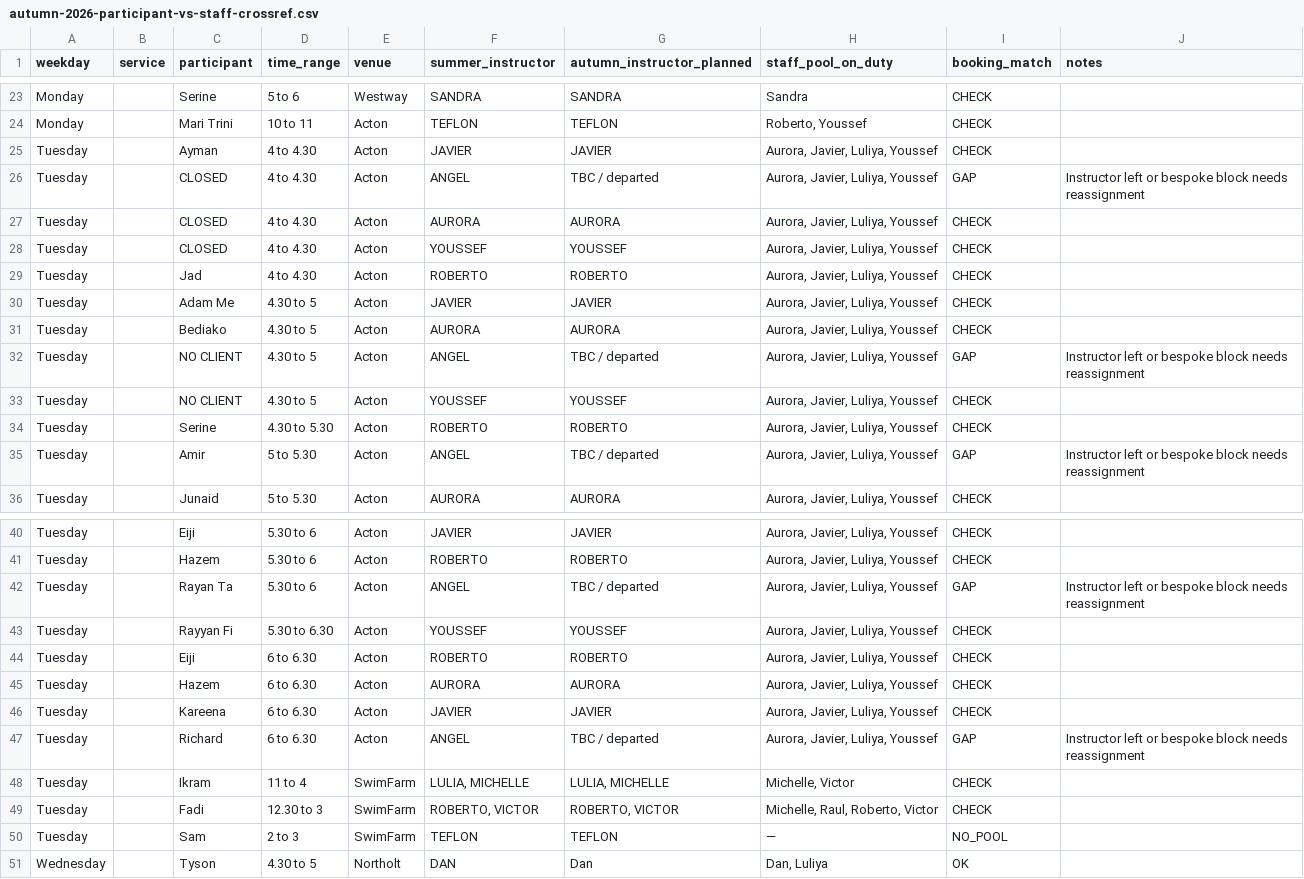
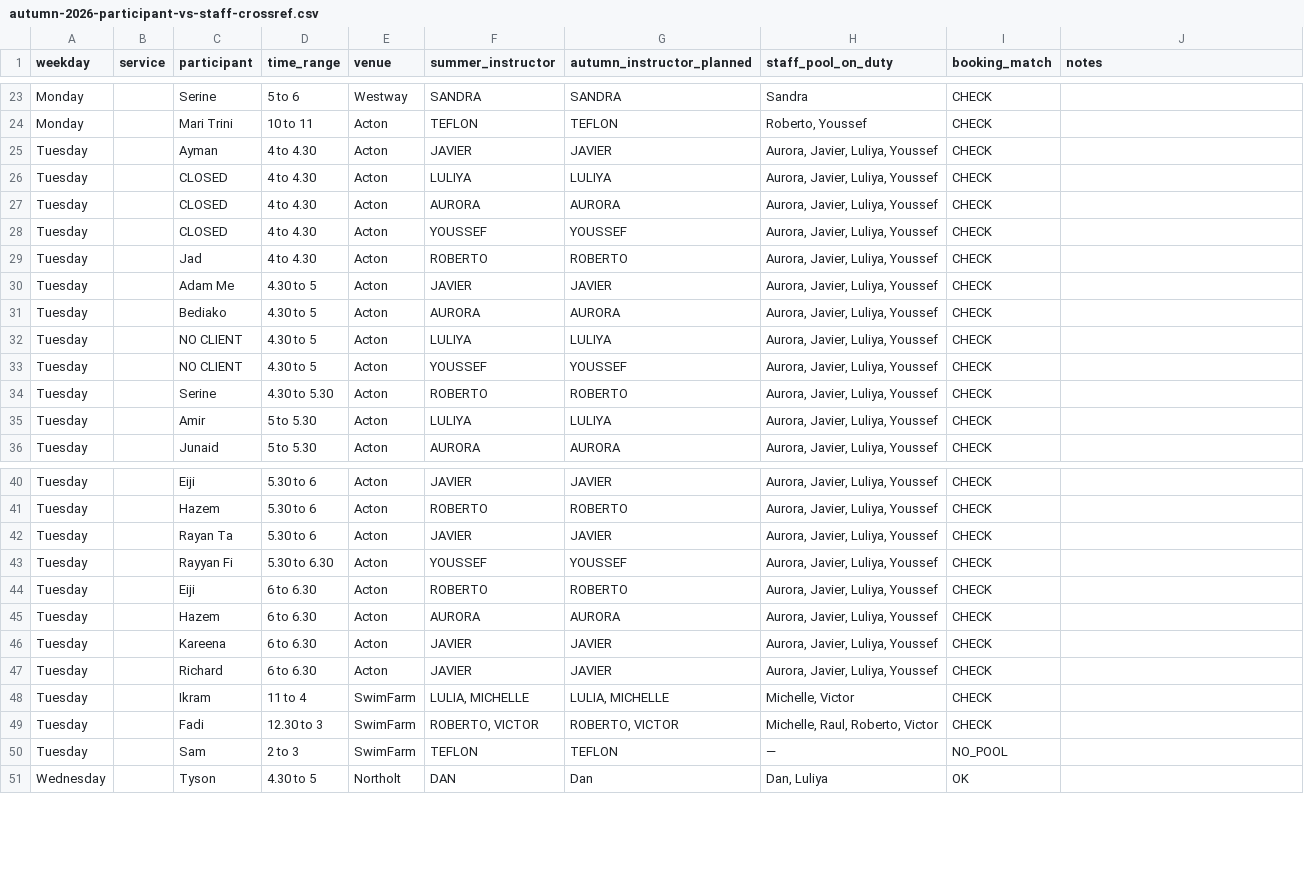
Before and after one commit to Vyky29/PORTALVIC, a CSV file: database/roster_exports/autumn-2026-participant-vs-staff-crossref.csv, drawn as a sheet; only a part is shown, gaps mark what is left out.

```diff
--- a/database/roster_exports/autumn-2026-participant-vs-staff-crossref.csv
+++ b/database/roster_exports/autumn-2026-participant-vs-staff-crossref.csv
@@ -25,3 +25,3 @@ Monday,,Mari Trini,10 to 11,Acton,TEFLON,TEFLON,"Roberto, Youssef",CHECK,
 Tuesday,,Ayman,4 to 4.30,Acton,JAVIER,JAVIER,"Aurora, Javier, Luliya, Youssef",CHECK,
-Tuesday,,CLOSED,4 to 4.30,Acton,ANGEL,TBC / departed,"Aurora, Javier, Luliya, Youssef",GAP,Instructor left or bespoke block needs reassignment
+Tuesday,,CLOSED,4 to 4.30,Acton,LULIYA,LULIYA,"Aurora, Javier, Luliya, Youssef",CHECK,
 Tuesday,,CLOSED,4 to 4.30,Acton,AURORA,AURORA,"Aurora, Javier, Luliya, Youssef",CHECK,
@@ -31,6 +31,6 @@ Tuesday,,Adam Me,4.30 to 5,Acton,JAVIER,JAVIER,"Aurora, Javier, Luliya, Youssef"
 Tuesday,,Bediako,4.30 to 5,Acton,AURORA,AURORA,"Aurora, Javier, Luliya, Youssef",CHECK,
-Tuesday,,NO CLIENT,4.30 to 5,Acton,ANGEL,TBC / departed,"Aurora, Javier, Luliya, Youssef",GAP,Instructor left or bespoke block needs reassignment
+Tuesday,,NO CLIENT,4.30 to 5,Acton,LULIYA,LULIYA,"Aurora, Javier, Luliya, Youssef",CHECK,
 Tuesday,,NO CLIENT,4.30 to 5,Acton,YOUSSEF,YOUSSEF,"Aurora, Javier, Luliya, Youssef",CHECK,
 Tuesday,,Serine,4.30 to 5.30,Acton,ROBERTO,ROBERTO,"Aurora, Javier, Luliya, Youssef",CHECK,
-Tuesday,,Amir,5 to 5.30,Acton,ANGEL,TBC / departed,"Aurora, Javier, Luliya, Youssef",GAP,Instructor left or bespoke block needs reassignment
+Tuesday,,Amir,5 to 5.30,Acton,LULIYA,LULIYA,"Aurora, Javier, Luliya, Youssef",CHECK,
 Tuesday,,Junaid,5 to 5.30,Acton,AURORA,AURORA,"Aurora, Javier, Luliya, Youssef",CHECK,
@@ -41,3 +41,3 @@ Tuesday,,Eiji,5.30 to 6,Acton,JAVIER,JAVIER,"Aurora, Javier, Luliya, Youssef",CH
 Tuesday,,Hazem,5.30 to 6,Acton,ROBERTO,ROBERTO,"Aurora, Javier, Luliya, Youssef",CHECK,
-Tuesday,,Rayan Ta,5.30 to 6,Acton,ANGEL,TBC / departed,"Aurora, Javier, Luliya, Youssef",GAP,Instructor left or bespoke block needs reassignment
+Tuesday,,Rayan Ta,5.30 to 6,Acton,JAVIER,JAVIER,"Aurora, Javier, Luliya, Youssef",CHECK,
 Tuesday,,Rayyan Fi,5.30 to 6.30,Acton,YOUSSEF,YOUSSEF,"Aurora, Javier, Luliya, Youssef",CHECK,
@@ -46,3 +46,3 @@ Tuesday,,Hazem,6 to 6.30,Acton,AURORA,AURORA,"Aurora, Javier, Luliya, Youssef",C
 Tuesday,,Kareena,6 to 6.30,Acton,JAVIER,JAVIER,"Aurora, Javier, Luliya, Youssef",CHECK,
-Tuesday,,Richard,6 to 6.30,Acton,ANGEL,TBC / departed,"Aurora, Javier, Luliya, Youssef",GAP,Instructor left or bespoke block needs reassignment
+Tuesday,,Richard,6 to 6.30,Acton,JAVIER,JAVIER,"Aurora, Javier, Luliya, Youssef",CHECK,
 Tuesday,,Ikram,11 to 4,SwimFarm,"LULIA, MICHELLE","LULIA, MICHELLE","Michelle, Victor",CHECK,
```
Also changed, not shown: 6 other files.
